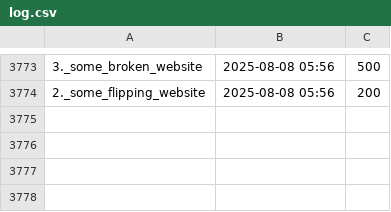
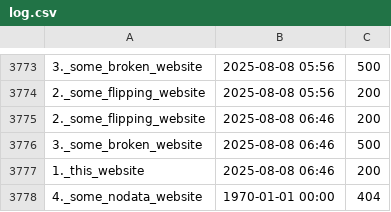
Before and after one commit to neoascetic/status.githack.com-monitor, a CSV file: log.csv, drawn as a sheet; only a part is shown, gaps mark what is left out.

```diff
--- a/log.csv
+++ b/log.csv
@@ -3774 +3774,5 @@
 2._some_flipping_website,2025-08-08 05:56,200
+2._some_flipping_website,2025-08-08 06:46,200
+3._some_broken_website,2025-08-08 06:46,500
+1._this_website,2025-08-08 06:46,200
+4._some_nodata_website,1970-01-01 00:00,404
```
